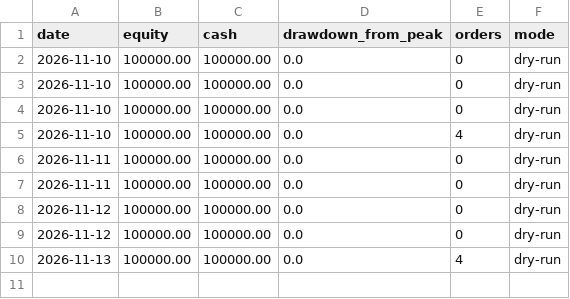
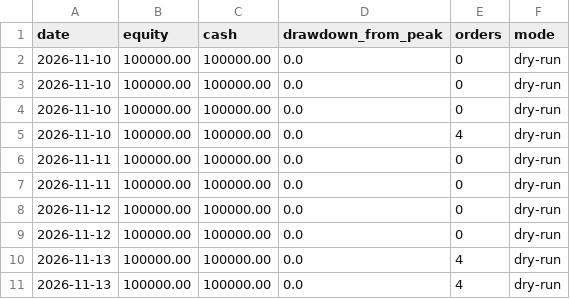
Before and after one commit to abbasthada-hub/trading-desk, a CSV file: journal/equity.csv, drawn as a sheet; the diff names each change by its address in the sheet, - before the commit and + after, or states it on an @@ line.

Commit message:
Desk run 2026-11-14

```diff
--- a/journal/equity.csv
+++ b/journal/equity.csv
+row 11: 2026-11-13 | 100000.00 | 100000.00 | 0.0 | 4 | dry-run
```
